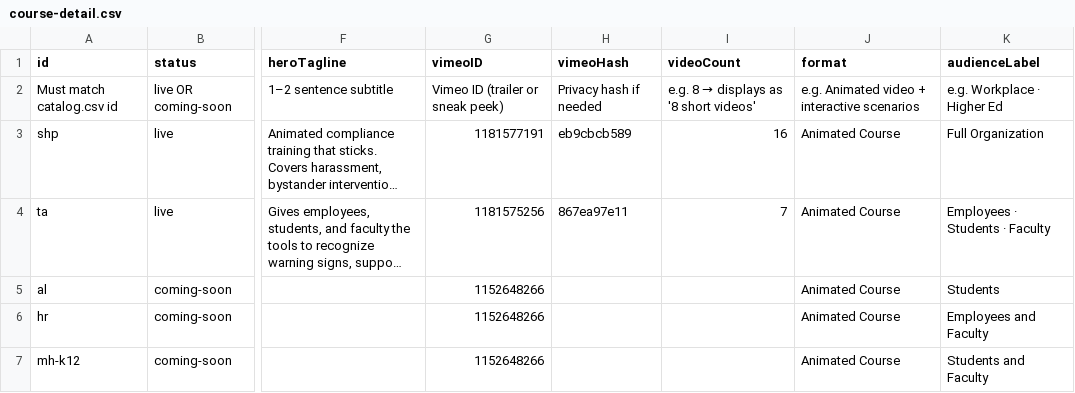
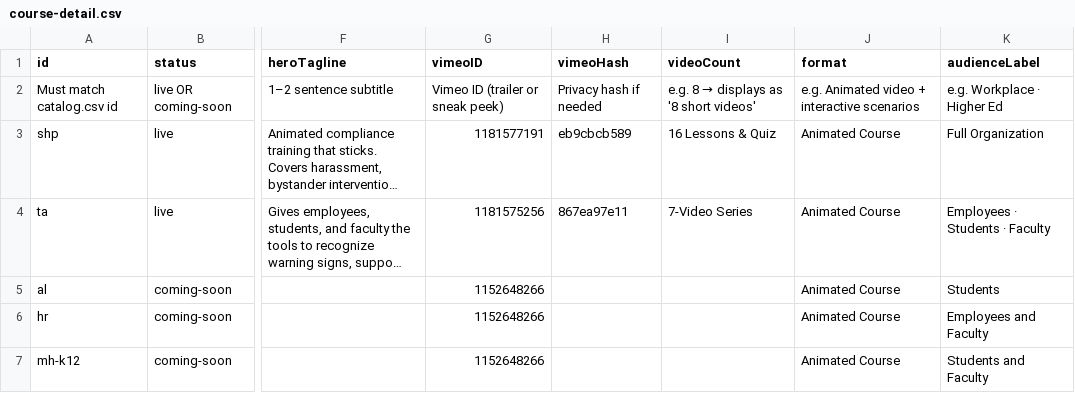
Before and after one commit to rbrian26/homepagedemo, a CSV file: data/course-detail.csv, drawn as a sheet; only a part is shown, gaps mark what is left out; long unchanged cells end in …; the diff names each change by its address in the sheet, - before the commit and + after, or states it on an @@ line.

Commit message:
video length issue

```diff
--- a/data/course-detail.csv
+++ b/data/course-detail.csv
-I3 (videoCount): 16
+I3 (videoCount): 16 Lessons & Quiz
-I4 (videoCount): 7
+I4 (videoCount): 7-Video Series
```
Also changed, not shown: 10 other files.
